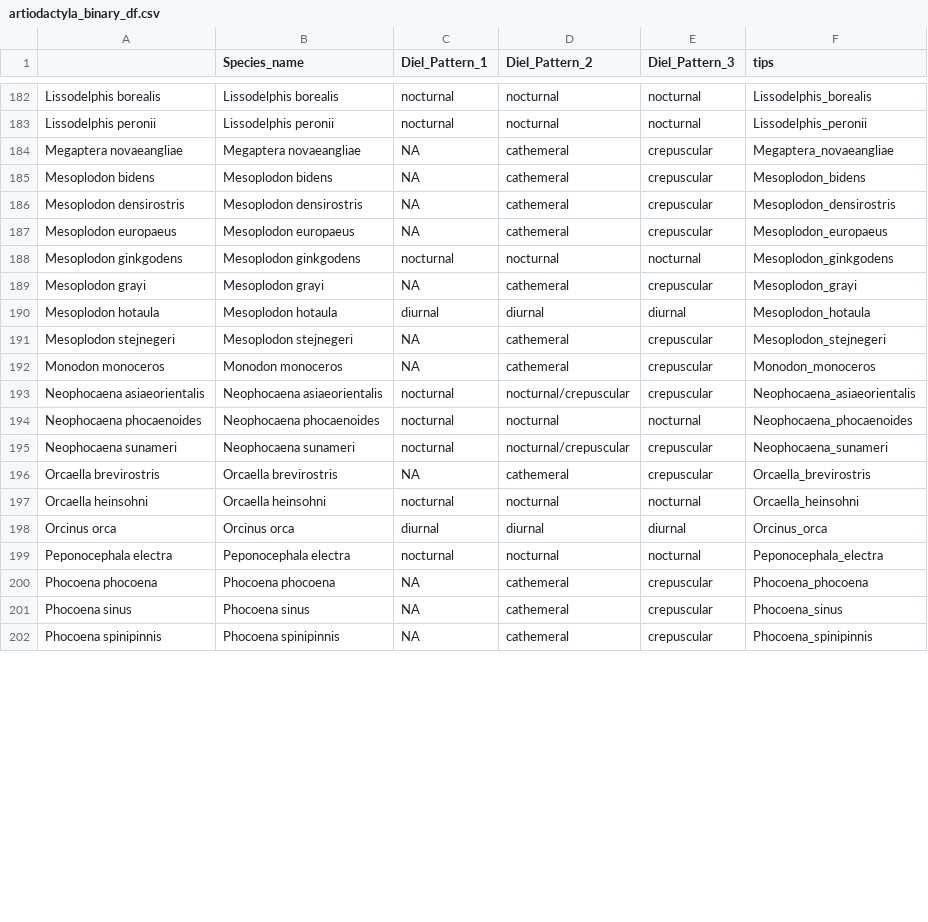
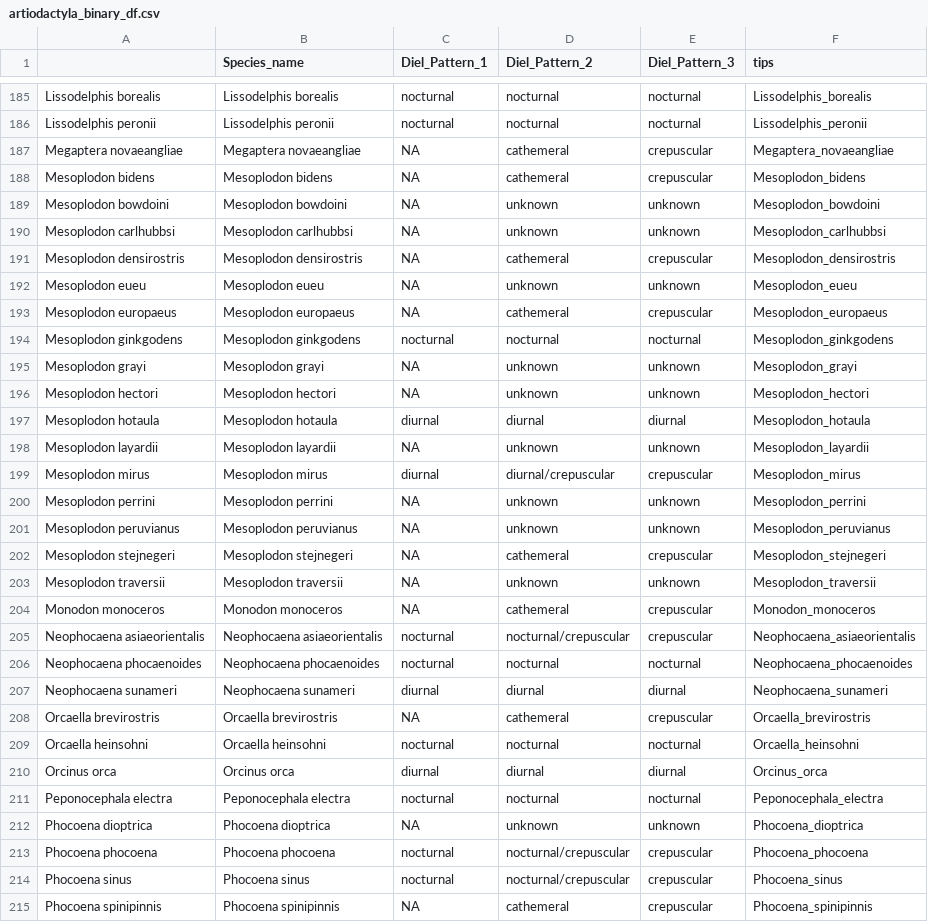
Before and after one commit to maxshafer/fish_sleep, a CSV file: artiodactyla_binary_df.csv, drawn as a sheet; only a part is shown, gaps mark what is left out; the diff covers the shown part only.

```diff
--- a/artiodactyla_binary_df.csv
+++ b/artiodactyla_binary_df.csv
@@ -185,8 +188,17 @@
 "Mesoplodon bidens","Mesoplodon bidens",NA,"cathemeral","crepuscular","Mesoplodon_bidens"
+"Mesoplodon bowdoini","Mesoplodon bowdoini",NA,"unknown","unknown","Mesoplodon_bowdoini"
+"Mesoplodon carlhubbsi","Mesoplodon carlhubbsi",NA,"unknown","unknown","Mesoplodon_carlhubbsi"
 "Mesoplodon densirostris","Mesoplodon densirostris",NA,"cathemeral","crepuscular","Mesoplodon_densirostris"
+"Mesoplodon eueu","Mesoplodon eueu",NA,"unknown","unknown","Mesoplodon_eueu"
 "Mesoplodon europaeus","Mesoplodon europaeus",NA,"cathemeral","crepuscular","Mesoplodon_europaeus"
 "Mesoplodon ginkgodens","Mesoplodon ginkgodens","nocturnal","nocturnal","nocturnal","Mesoplodon_ginkgodens"
-"Mesoplodon grayi","Mesoplodon grayi",NA,"cathemeral","crepuscular","Mesoplodon_grayi"
+"Mesoplodon grayi","Mesoplodon grayi",NA,"unknown","unknown","Mesoplodon_grayi"
+"Mesoplodon hectori","Mesoplodon hectori",NA,"unknown","unknown","Mesoplodon_hectori"
 "Mesoplodon hotaula","Mesoplodon hotaula","diurnal","diurnal","diurnal","Mesoplodon_hotaula"
+"Mesoplodon layardii","Mesoplodon layardii",NA,"unknown","unknown","Mesoplodon_layardii"
+"Mesoplodon mirus","Mesoplodon mirus","diurnal","diurnal/crepuscular","crepuscular","Mesoplodon_mirus"
+"Mesoplodon perrini","Mesoplodon perrini",NA,"unknown","unknown","Mesoplodon_perrini"
+"Mesoplodon peruvianus","Mesoplodon peruvianus",NA,"unknown","unknown","Mesoplodon_peruvianus"
 "Mesoplodon stejnegeri","Mesoplodon stejnegeri",NA,"cathemeral","crepuscular","Mesoplodon_stejnegeri"
+"Mesoplodon traversii","Mesoplodon traversii",NA,"unknown","unknown","Mesoplodon_traversii"
 "Monodon monoceros","Monodon monoceros",NA,"cathemeral","crepuscular","Monodon_monoceros"
@@ -194,3 +206,3 @@
 "Neophocaena phocaenoides","Neophocaena phocaenoides","nocturnal","nocturnal","nocturnal","Neophocaena_phocaenoides"
-"Neophocaena sunameri","Neophocaena sunameri","nocturnal","nocturnal/crepuscular","crepuscular","Neophocaena_sunameri"
+"Neophocaena sunameri","Neophocaena sunameri","diurnal","diurnal","diurnal","Neophocaena_sunameri"
 "Orcaella brevirostris","Orcaella brevirostris",NA,"cathemeral","crepuscular","Orcaella_brevirostris"
@@ -199,4 +211,5 @@
 "Peponocephala electra","Peponocephala electra","nocturnal","nocturnal","nocturnal","Peponocephala_electra"
-"Phocoena phocoena","Phocoena phocoena",NA,"cathemeral","crepuscular","Phocoena_phocoena"
-"Phocoena sinus","Phocoena sinus",NA,"cathemeral","crepuscular","Phocoena_sinus"
+"Phocoena dioptrica","Phocoena dioptrica",NA,"unknown","unknown","Phocoena_dioptrica"
+"Phocoena phocoena","Phocoena phocoena","nocturnal","nocturnal/crepuscular","crepuscular","Phocoena_phocoena"
+"Phocoena sinus","Phocoena sinus","nocturnal","nocturnal/crepuscular","crepuscular","Phocoena_sinus"
 "Phocoena spinipinnis","Phocoena spinipinnis",NA,"cathemeral","crepuscular","Phocoena_spinipinnis"
```
Also changed, not shown: 5 added rows and 23 edited cells elsewhere in this file, Cox_artiodactyla_full.csv, cetaceans_full.csv, 23 other files.
